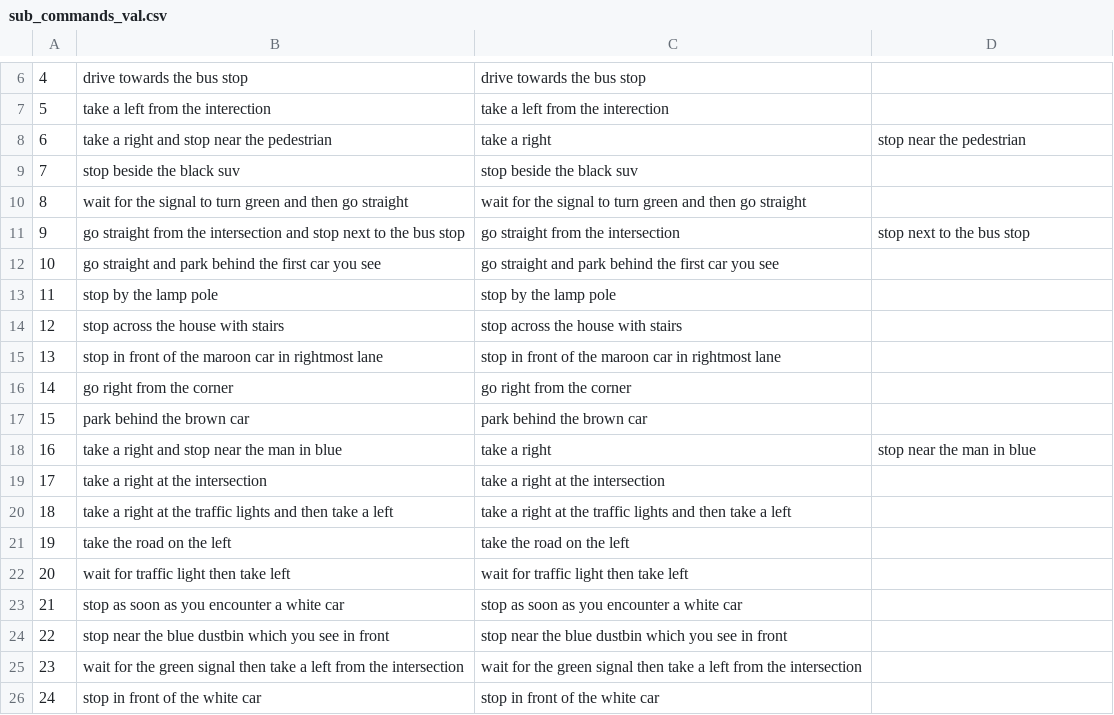
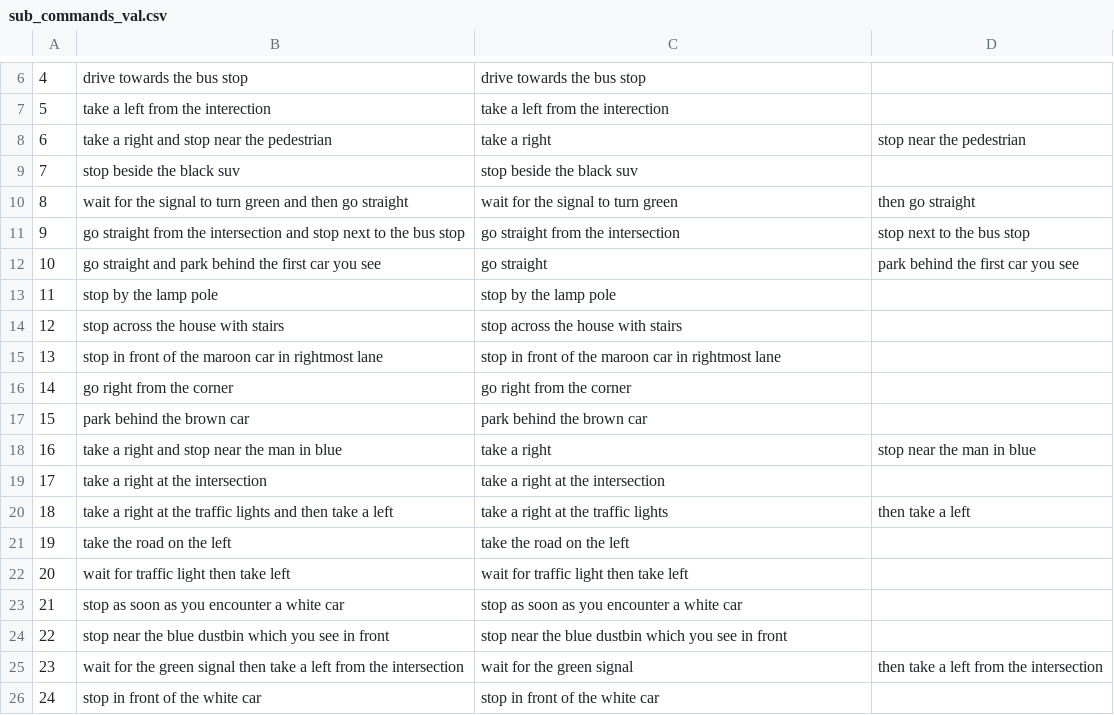
Before and after one commit to kanji95/Carla-Nav-Inference, a CSV file: dataloader/sub_commands_val.csv, drawn as a sheet; only a part is shown, gaps mark what is left out.

```diff
--- a/dataloader/sub_commands_val.csv
+++ b/dataloader/sub_commands_val.csv
@@ -9,5 +9,5 @@
 7,stop beside the black suv,stop beside the black suv,
-8,wait for the signal to turn green and then go straight,wait for the signal to turn green and then go straight,
+8,wait for the signal to turn green and then go straight,wait for the signal to turn green,then go straight
 9,go straight from the intersection and stop next to the bus stop,go straight from the intersection,stop next to the bus stop
-10,go straight and park behind the first car you see,go straight and park behind the first car you see,
+10,go straight and park behind the first car you see,go straight,park behind the first car you see
 11,stop by the lamp pole,stop by the lamp pole,
@@ -19,3 +19,3 @@
 17,take a right at the intersection,take a right at the intersection,
-18,take a right at the traffic lights and then take a left,take a right at the traffic lights and then take a left,
+18,take a right at the traffic lights and then take a left,take a right at the traffic lights,then take a left
 19,take the road on the left,take the road on the left,
@@ -24,3 +24,3 @@
 22,stop near the blue dustbin which you see in front,stop near the blue dustbin which you see in front,
-23,wait for the green signal then take a left from the intersection,wait for the green signal then take a left from the intersection,
+23,wait for the green signal then take a left from the intersection,wait for the green signal,then take a left from the intersection
 24,stop in front of the white car,stop in front of the white car,
```
Also changed, not shown: dataloader/sub_commands_train.csv, 2 other files.
